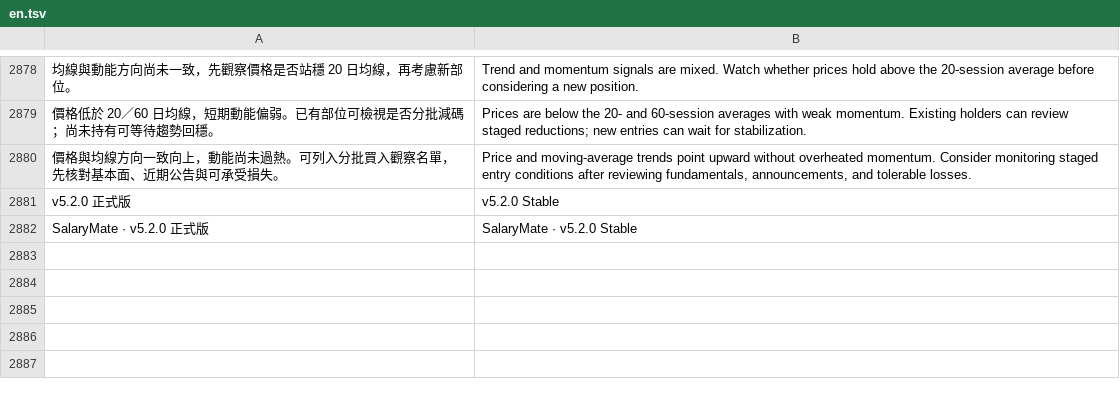
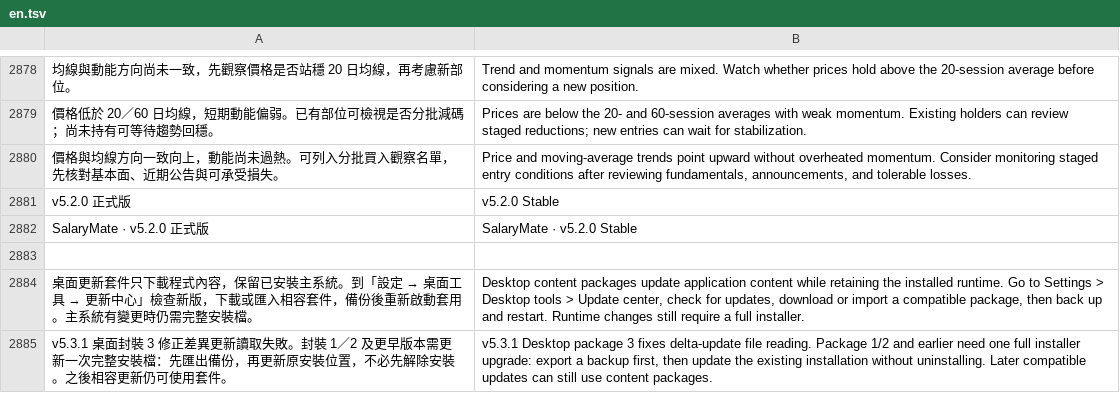
Before and after one commit to sparcgx/SalaryMate, a TSV file: sites-source/locales/en.tsv, drawn as a sheet; only a part is shown, gaps mark what is left out.

Commit message:
Point public downloads to desktop 3 and explain the updater repair upgrade

```diff
--- a/sites-source/locales/en.tsv
+++ b/sites-source/locales/en.tsv
@@ -2882 +2882,4 @@ v5.2.0 正式版|v5.2.0 Stable
 SalaryMate · v5.2.0 正式版|SalaryMate · v5.2.0 Stable
+
+桌面更新套件只下載程式內容，保留已安裝主系統。到「設定 → 桌面工具 → 更新中心」檢查新版，下載或匯入相容套件，備份後重新啟動套用。主系統有變更時仍需完整安裝檔。|Desktop content packages update application content while retaining the installed runtime. Go to Settings > Desktop tools > Update center, check for updates, download or import a compatible package, then back up and restart. Runtime changes still require a full installer.
+v5.3.1 桌面封裝 3 修正差異更新讀取失敗。封裝 1／2 及更早版本需更新一次完整安裝檔：先匯出備份，再更新原安裝位置，不必先解除安裝。之後相容更新仍可使用套件。|v5.3.1 Desktop package 3 fixes delta-update file reading. Package 1/2 and earlier need one full installer upgrade: export a backup first, then update the existing installation without uninstalling. Later compatible updates can still use content packages.
```
Also changed, not shown: 5 other files.
